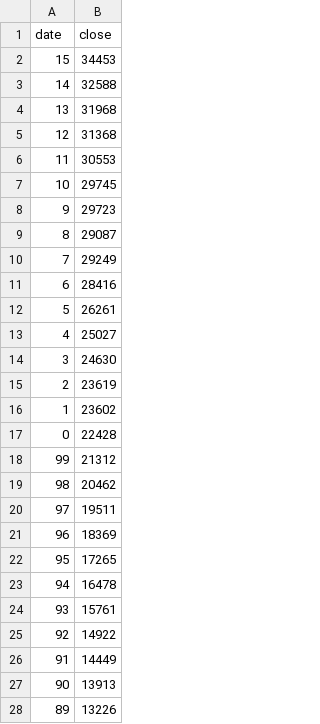
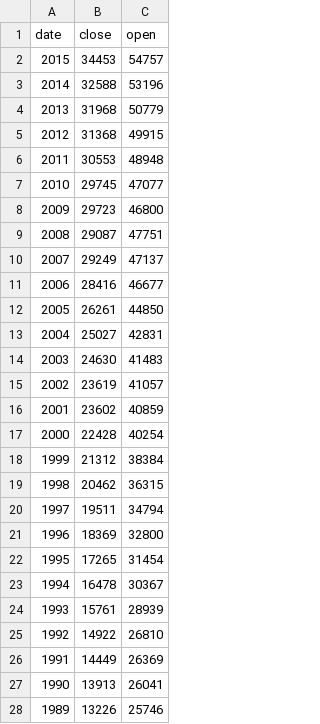
Before and after one commit to eurika23/eurika23.github.io, a CSV file: data4.csv, drawn as a sheet; only a part is shown; the diff covers the shown part only; the diff names each change by its address in the sheet, - before the commit and + after, or states it on an @@ line.

```diff
--- a/data4.csv
+++ b/data4.csv
+column C (open), rows 2-28: 54757 | 53196 | 50779 | 49915 | 48948 | 47077 | 46800 | 47751 | 47137 | 46677 | 44850 | 42831 | 41483 | 41057 | 40859 | 40254 | 38384 | 36315 | 34794 | 32800 | 31454 | 30367 | 28939 | 26810 | 26369 | 26041 | 25746
-A2 (date): 15
+A2 (date): 2015
-A3 (date): 14
+A3 (date): 2014
-A4 (date): 13
+A4 (date): 2013
-A5 (date): 12
+A5 (date): 2012
-A6 (date): 11
+A6 (date): 2011
-A7 (date): 10
+A7 (date): 2010
-A8 (date): 9
+A8 (date): 2009
-A9 (date): 8
+A9 (date): 2008
-A10 (date): 7
+A10 (date): 2007
-A11 (date): 6
+A11 (date): 2006
-A12 (date): 5
+A12 (date): 2005
-A13 (date): 4
+A13 (date): 2004
-A14 (date): 3
+A14 (date): 2003
-A15 (date): 2
+A15 (date): 2002
-A16 (date): 1
+A16 (date): 2001
-A17 (date): 0
+A17 (date): 2000
-A18 (date): 99
+A18 (date): 1999
-A19 (date): 98
+A19 (date): 1998
-A20 (date): 97
+A20 (date): 1997
-A21 (date): 96
+A21 (date): 1996
-A22 (date): 95
+A22 (date): 1995
-A23 (date): 94
+A23 (date): 1994
-A24 (date): 93
+A24 (date): 1993
-A25 (date): 92
+A25 (date): 1992
-A26 (date): 91
+A26 (date): 1991
-A27 (date): 90
+A27 (date): 1990
-A28 (date): 89
+A28 (date): 1989
```
Also changed, not shown: 22 edited cells elsewhere in this file, 1 other file.
